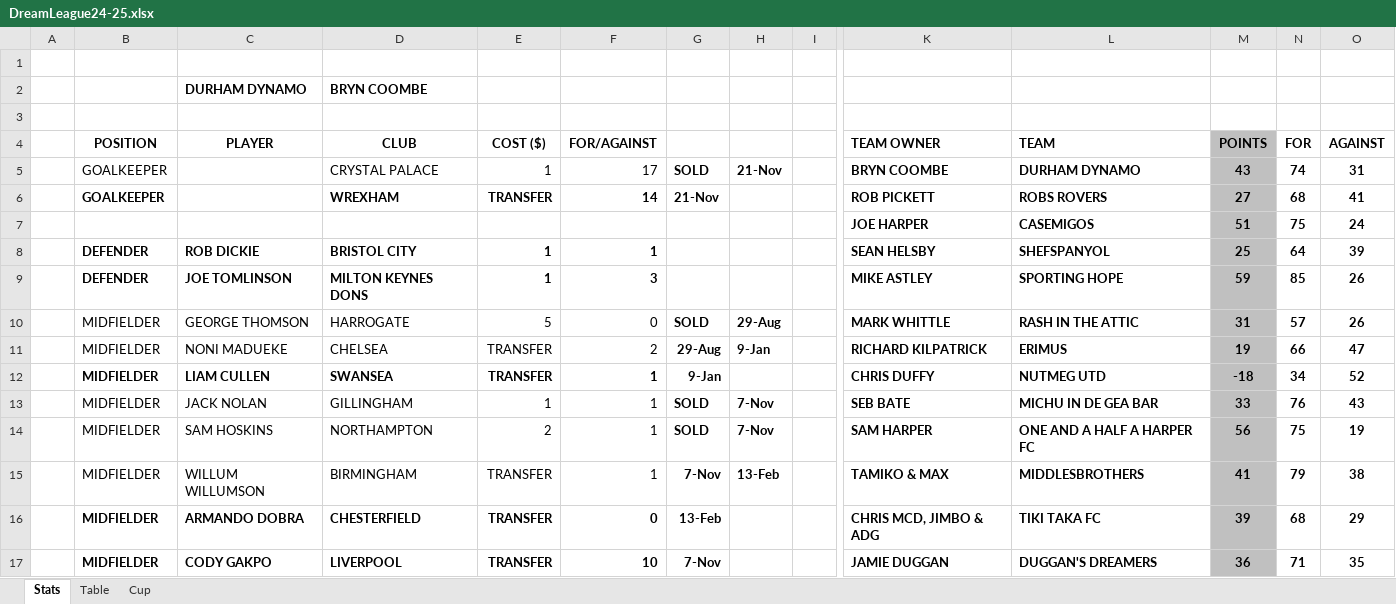
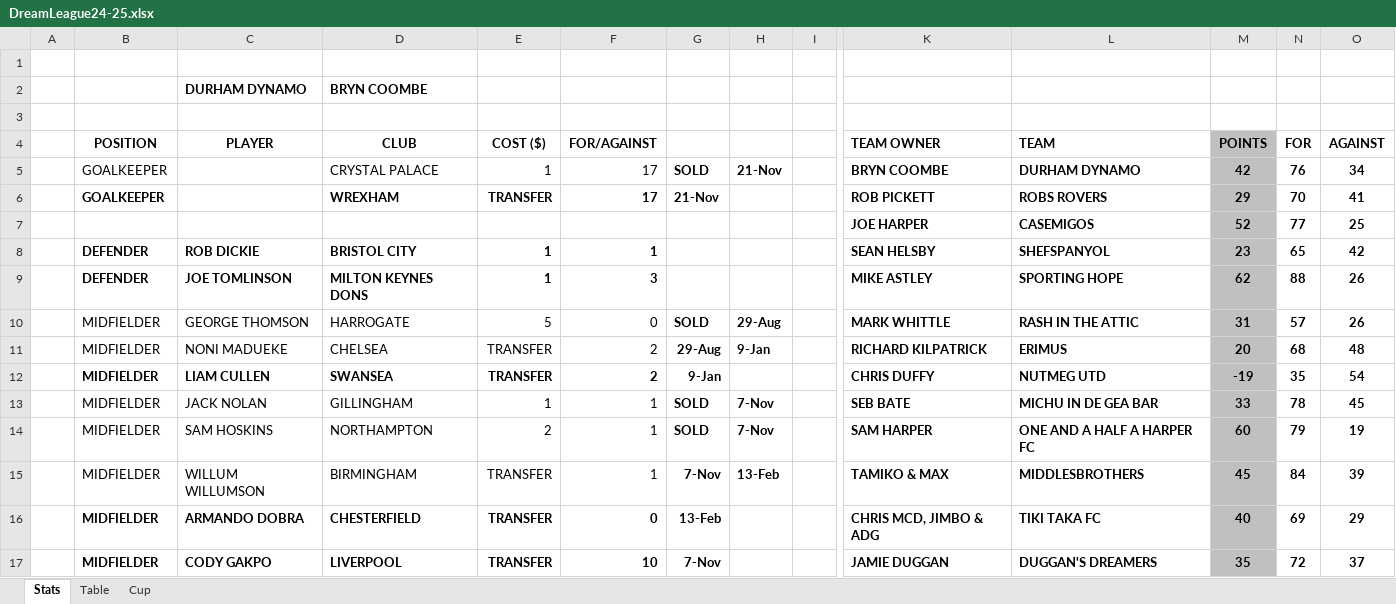
Before and after one commit to sgbstats/dreamleague, an Excel workbook: data/DreamLeague24-25.xlsx, sheet Stats, drawn as a sheet; only a part is shown, gaps mark what is left out; values as stored, in another font and other column widths than the file's, no borders; removed rows and columns are numbered as before the commit, all else as after; rows hold the shown columns only; the diff covers the shown part only; the diff names each change by its address in the sheet, - before the commit and + after, or states it on an @@ line.

```diff
--- a/data/DreamLeague24-25.xlsx (sheet Stats)
+++ b/data/DreamLeague24-25.xlsx (sheet Stats)
-M5: 43
+M5: 42
-N5: 74
+N5: 76
-O5: 31
+O5: 34
-F6: 14
+F6: 17
-M6: 27
+M6: 29
-N6: 68
+N6: 70
-row 7:  |  |  |  |  |  |  |  |  | JOE HARPER | CASEMIGOS | 51 | 75 | 24
+row 7:  |  |  |  |  |  |  |  |  | JOE HARPER | CASEMIGOS | 52 | 77 | 25
-M8: 25
+M8: 23
-N8: 64
+N8: 65
-O8: 39
+O8: 42
-M9: 59
+M9: 62
-N9: 85
+N9: 88
-M11: 19
+M11: 20
-N11: 66
+N11: 68
-O11: 47
+O11: 48
-F12: 1
+F12: 2
-M12: -18
+M12: -19
-N12: 34
+N12: 35
-O12: 52
+O12: 54
-N13: 76
+N13: 78
-O13: 43
+O13: 45
-M14: 56
+M14: 60
-N14: 75
+N14: 79
-M15: 41
+M15: 45
-N15: 79
+N15: 84
-O15: 38
+O15: 39
-M16: 39
+M16: 40
-N16: 68
+N16: 69
-M17: 36
+M17: 35
-N17: 71
+N17: 72
-O17: 35
+O17: 37
```
Also changed, not shown: 4 added rows, 4 removed rows, 51 edited cells and cell formats elsewhere in this sheet, sheet Table, sheet Cup, 11 other files.
